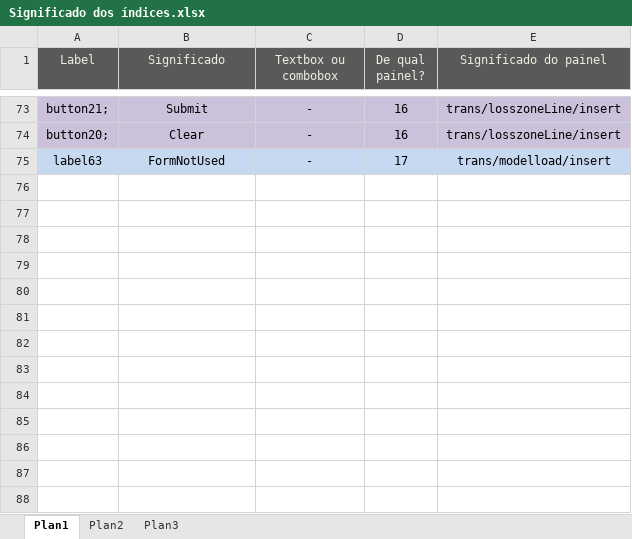
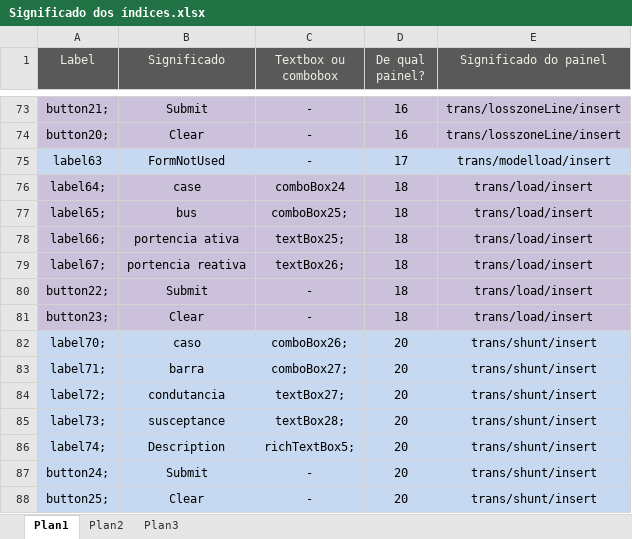
Before and after one commit to IgorMirandola/Sistema-Banco-Igor, an Excel workbook: WindowsApplication1/Significado dos índices.xlsx, sheet Plan1, drawn as a sheet; only a part is shown, gaps mark what is left out; values as stored, in another font and other column widths than the file's, no borders; the diff names each change by its address in the sheet, - before the commit and + after, or states it on an @@ line.

Commit message:
shuntElement added

```diff
--- a/WindowsApplication1/Significado dos índices.xlsx (sheet Plan1)
+++ b/WindowsApplication1/Significado dos índices.xlsx (sheet Plan1)
+row 76: label64; | case | comboBox24 | 18 | trans/load/insert
+row 77: label65; | bus | comboBox25; | 18 | trans/load/insert
+row 78: label66; | portencia ativa | textBox25; | 18 | trans/load/insert
+row 79: label67; | portencia reativa | textBox26; | 18 | trans/load/insert
+row 80: button22; | Submit | - | 18 | trans/load/insert
+row 81: button23; | Clear | - | 18 | trans/load/insert
+row 82: label70; | caso | comboBox26; | 20 | trans/shunt/insert
+row 83: label71; | barra | comboBox27; | 20 | trans/shunt/insert
+row 84: label72; | condutancia | textBox27; | 20 | trans/shunt/insert
+row 85: label73; | susceptance | textBox28; | 20 | trans/shunt/insert
+row 86: label74; | Description | richTextBox5; | 20 | trans/shunt/insert
+row 87: button24; | Submit | - | 20 | trans/shunt/insert
+row 88: button25; | Clear | - | 20 | trans/shunt/insert
```
Also changed, not shown: 10 other files.
